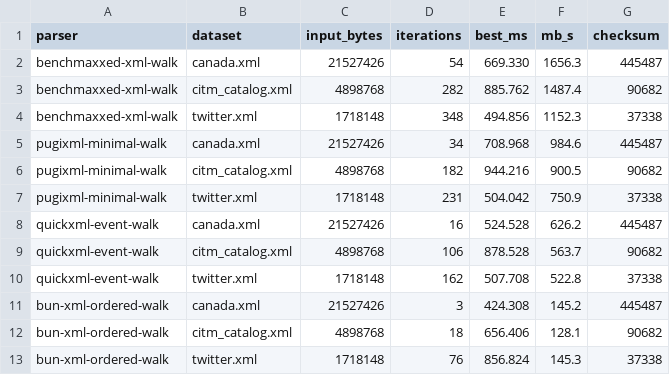
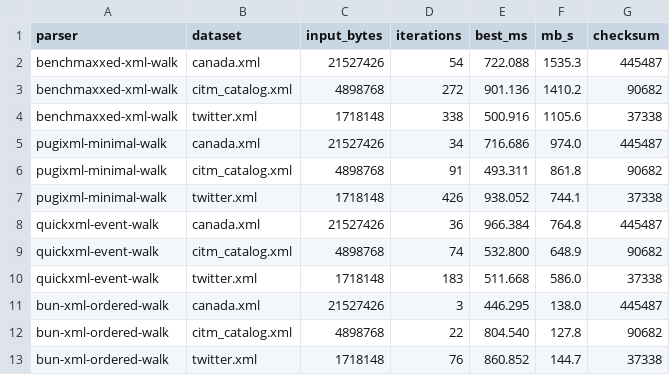
Before and after one commit to stackcodium/benchmaxxed-xml, a TSV file: reports/latest/results.tsv, drawn as a sheet; only a part is shown; the diff covers the shown part only.

Commit message:
Update XML parser and benchmark results

```diff
--- a/reports/latest/results.tsv
+++ b/reports/latest/results.tsv
@@ -1,13 +1,13 @@
 parser	dataset	input_bytes	iterations	best_ms	mb_s	checksum
-benchmaxxed-xml-walk	canada.xml	21527426	54	669.330	1656.3	445487
-benchmaxxed-xml-walk	citm_catalog.xml	4898768	282	885.762	1487.4	90682
-benchmaxxed-xml-walk	twitter.xml	1718148	348	494.856	1152.3	37338
-pugixml-minimal-walk	canada.xml	21527426	34	708.968	984.6	445487
-pugixml-minimal-walk	citm_catalog.xml	4898768	182	944.216	900.5	90682
-pugixml-minimal-walk	twitter.xml	1718148	231	504.042	750.9	37338
-quickxml-event-walk	canada.xml	21527426	16	524.528	626.2	445487
-quickxml-event-walk	citm_catalog.xml	4898768	106	878.528	563.7	90682
-quickxml-event-walk	twitter.xml	1718148	162	507.708	522.8	37338
-bun-xml-ordered-walk	canada.xml	21527426	3	424.308	145.2	445487
-bun-xml-ordered-walk	citm_catalog.xml	4898768	18	656.406	128.1	90682
-bun-xml-ordered-walk	twitter.xml	1718148	76	856.824	145.3	37338
+benchmaxxed-xml-walk	canada.xml	21527426	54	722.088	1535.3	445487
+benchmaxxed-xml-walk	citm_catalog.xml	4898768	272	901.136	1410.2	90682
+benchmaxxed-xml-walk	twitter.xml	1718148	338	500.916	1105.6	37338
+pugixml-minimal-walk	canada.xml	21527426	34	716.686	974.0	445487
+pugixml-minimal-walk	citm_catalog.xml	4898768	91	493.311	861.8	90682
+pugixml-minimal-walk	twitter.xml	1718148	426	938.052	744.1	37338
+quickxml-event-walk	canada.xml	21527426	36	966.384	764.8	445487
+quickxml-event-walk	citm_catalog.xml	4898768	74	532.800	648.9	90682
+quickxml-event-walk	twitter.xml	1718148	183	511.668	586.0	37338
+bun-xml-ordered-walk	canada.xml	21527426	3	446.295	138.0	445487
+bun-xml-ordered-walk	citm_catalog.xml	4898768	22	804.540	127.8	90682
+bun-xml-ordered-walk	twitter.xml	1718148	76	860.852	144.7	37338
```
Also changed, not shown: 12 edited cells elsewhere in this file, reports/latest/process-metrics.tsv, 36 other files.
